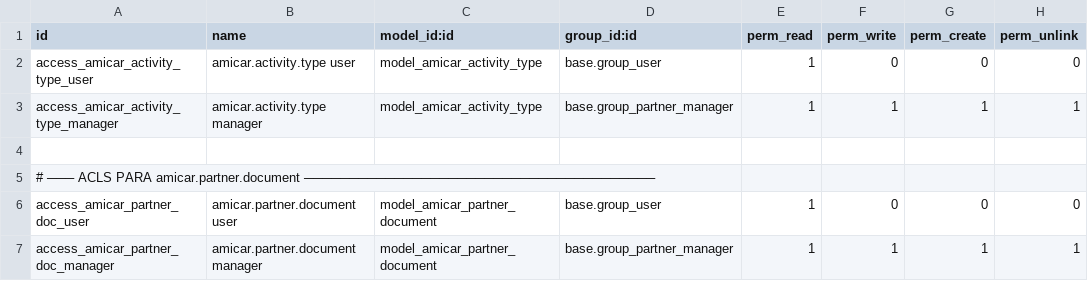
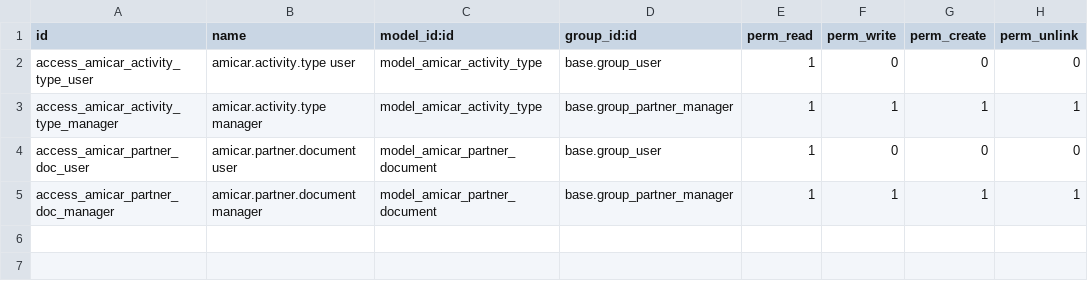
Before and after one commit to jgintoki/odoo-for-suffering, a CSV file: addons/client_basic_params/security/ir.model.access.csv, drawn as a sheet; the diff names each change by its address in the sheet, - before the commit and + after, or states it on an @@ line.

```diff
--- a/addons/client_basic_params/security/ir.model.access.csv
+++ b/addons/client_basic_params/security/ir.model.access.csv
-row 4: (empty)
-row 5: # ─── ACLS PARA amicar.partner.document ───────────────────────────────────────
```
Also changed, not shown: 7 other files.
